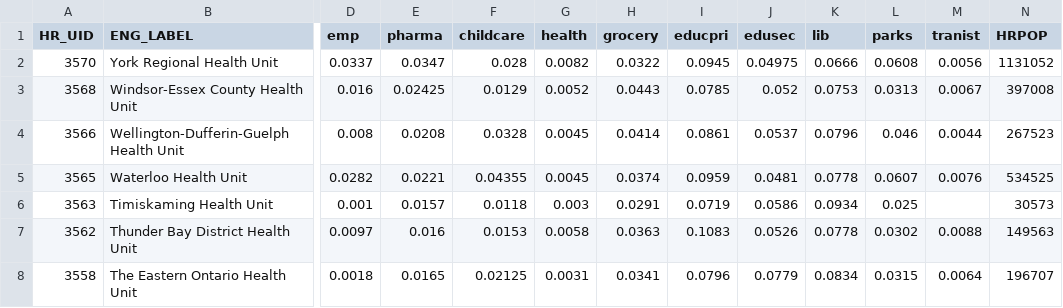
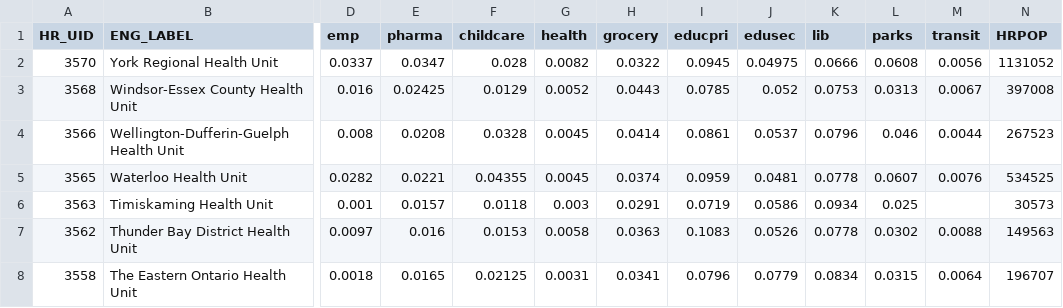
Before and after one commit to CSBP-CPSE/MDS-Capstone-2020, a CSV file: d3/kt/data/prox.csv, drawn as a sheet; only a part is shown, gaps mark what is left out; the diff names each change by its address in the sheet, - before the commit and + after, or states it on an @@ line.

Commit message:
tranist to transit

```diff
--- a/d3/kt/data/prox.csv
+++ b/d3/kt/data/prox.csv
-M1: tranist
+M1: transit
```
